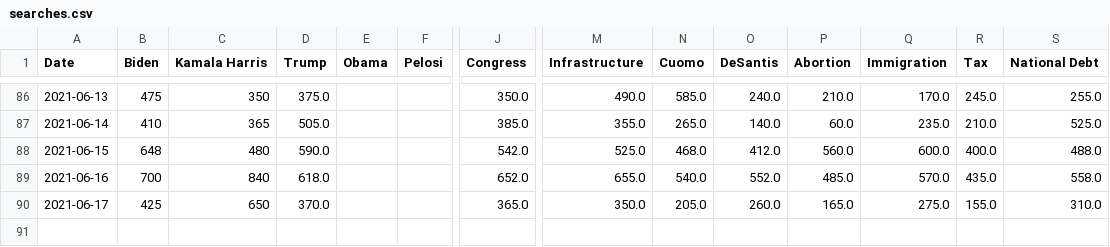
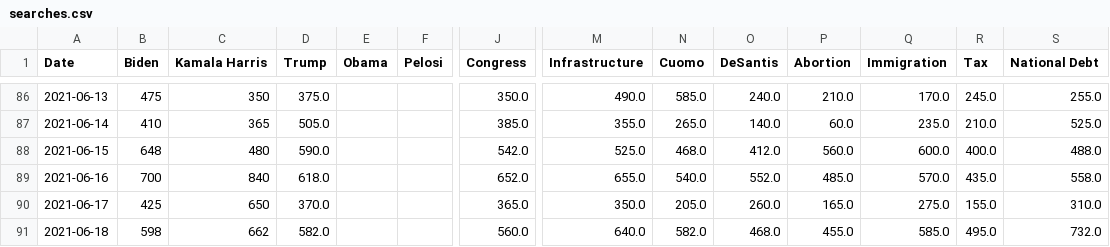
Before and after one commit to PatrickC05/twitter-sentiment, a CSV file: searches.csv, drawn as a sheet; only a part is shown, gaps mark what is left out; rows hold the shown columns only; the diff names each change by its address in the sheet, - before the commit and + after, or states it on an @@ line.

```diff
--- a/searches.csv
+++ b/searches.csv
+row 91: 2021-06-18 | 598 | 662 | 582.0 |  |  | 560.0 | 640.0 | 582.0 | 468.0 | 455.0 | 585.0 | 495.0 | 732.0
```
Also changed, not shown: users.csv.
